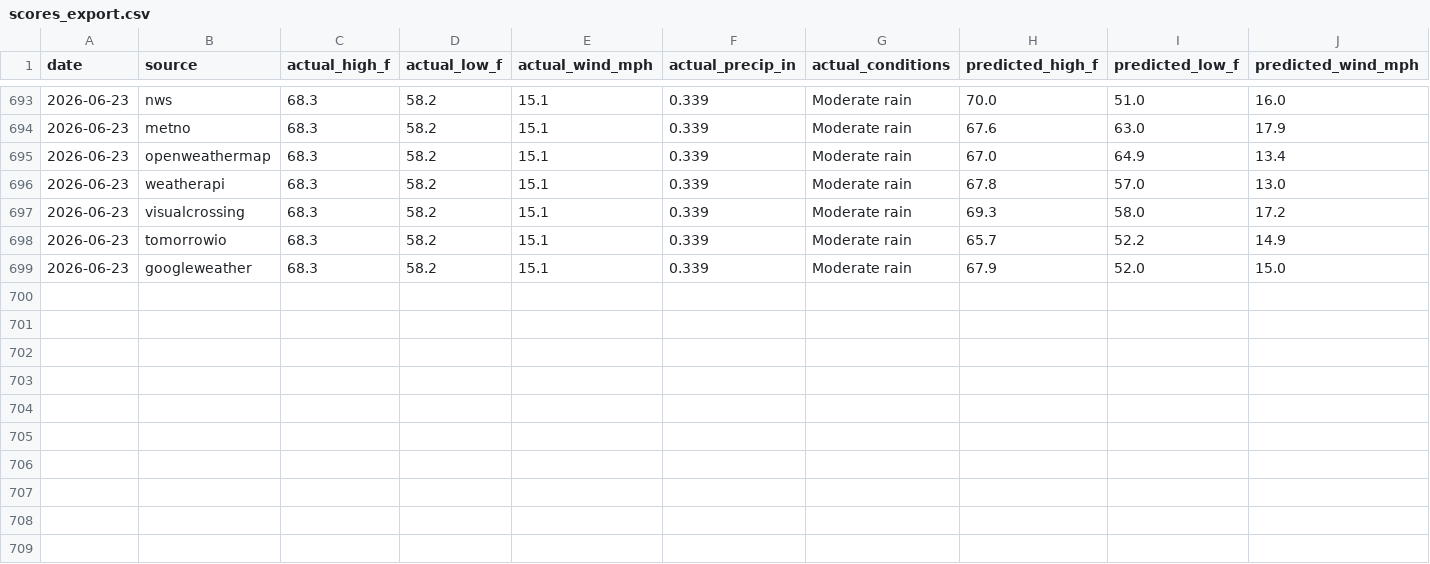
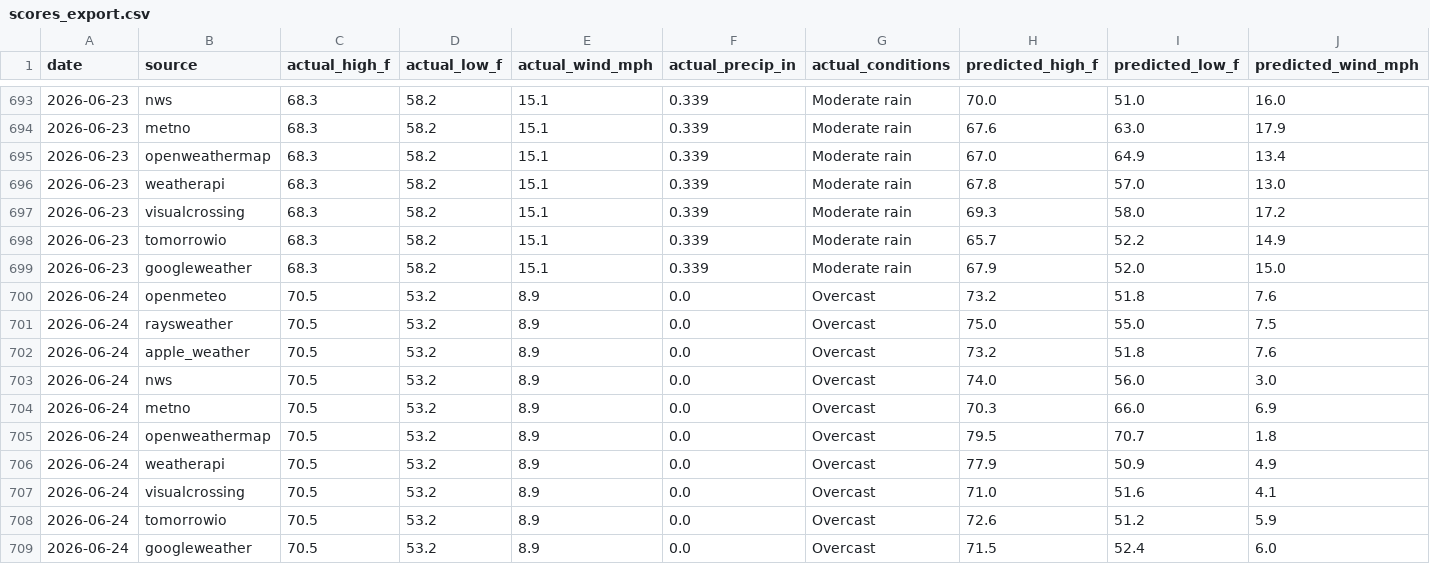
Before and after one commit to davidhluther/davessweater, a CSV file: data/scores_export.csv, drawn as a sheet; only a part is shown, gaps mark what is left out; rows hold the shown columns only; the diff names each change by its address in the sheet, - before the commit and + after, or states it on an @@ line.

```diff
--- a/data/scores_export.csv
+++ b/data/scores_export.csv
+row 700: 2026-06-24 | openmeteo | 70.5 | 53.2 | 8.9 | 0.0 | Overcast | 73.2 | 51.8 | 7.6
+row 701: 2026-06-24 | raysweather | 70.5 | 53.2 | 8.9 | 0.0 | Overcast | 75.0 | 55.0 | 7.5
+row 702: 2026-06-24 | apple_weather | 70.5 | 53.2 | 8.9 | 0.0 | Overcast | 73.2 | 51.8 | 7.6
+row 703: 2026-06-24 | nws | 70.5 | 53.2 | 8.9 | 0.0 | Overcast | 74.0 | 56.0 | 3.0
+row 704: 2026-06-24 | metno | 70.5 | 53.2 | 8.9 | 0.0 | Overcast | 70.3 | 66.0 | 6.9
+row 705: 2026-06-24 | openweathermap | 70.5 | 53.2 | 8.9 | 0.0 | Overcast | 79.5 | 70.7 | 1.8
+row 706: 2026-06-24 | weatherapi | 70.5 | 53.2 | 8.9 | 0.0 | Overcast | 77.9 | 50.9 | 4.9
+row 707: 2026-06-24 | visualcrossing | 70.5 | 53.2 | 8.9 | 0.0 | Overcast | 71.0 | 51.6 | 4.1
+row 708: 2026-06-24 | tomorrowio | 70.5 | 53.2 | 8.9 | 0.0 | Overcast | 72.6 | 51.2 | 5.9
+row 709: 2026-06-24 | googleweather | 70.5 | 53.2 | 8.9 | 0.0 | Overcast | 71.5 | 52.4 | 6.0
```
Also changed, not shown: 3 other files.
